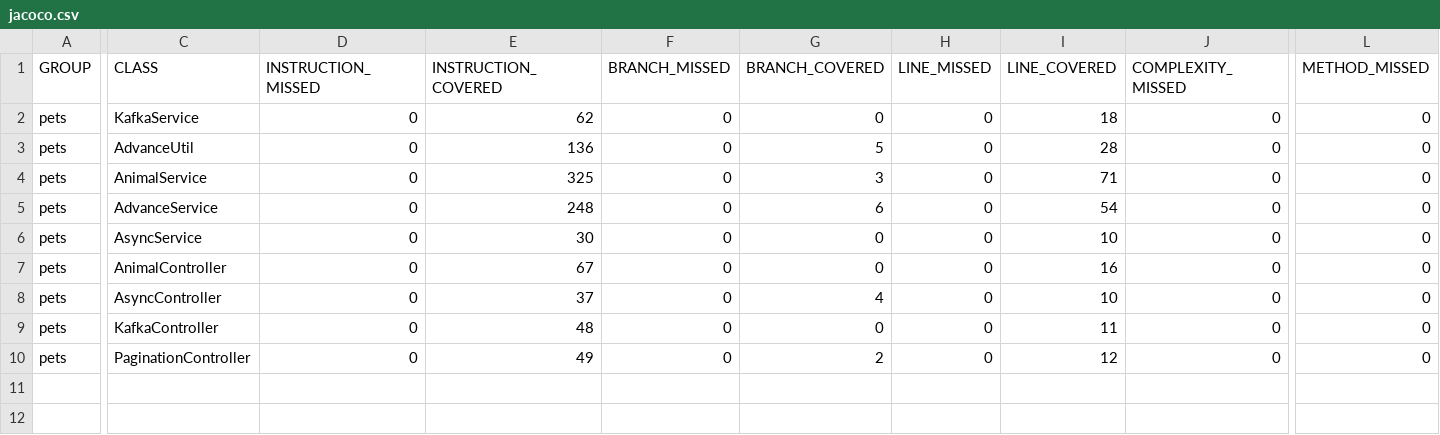
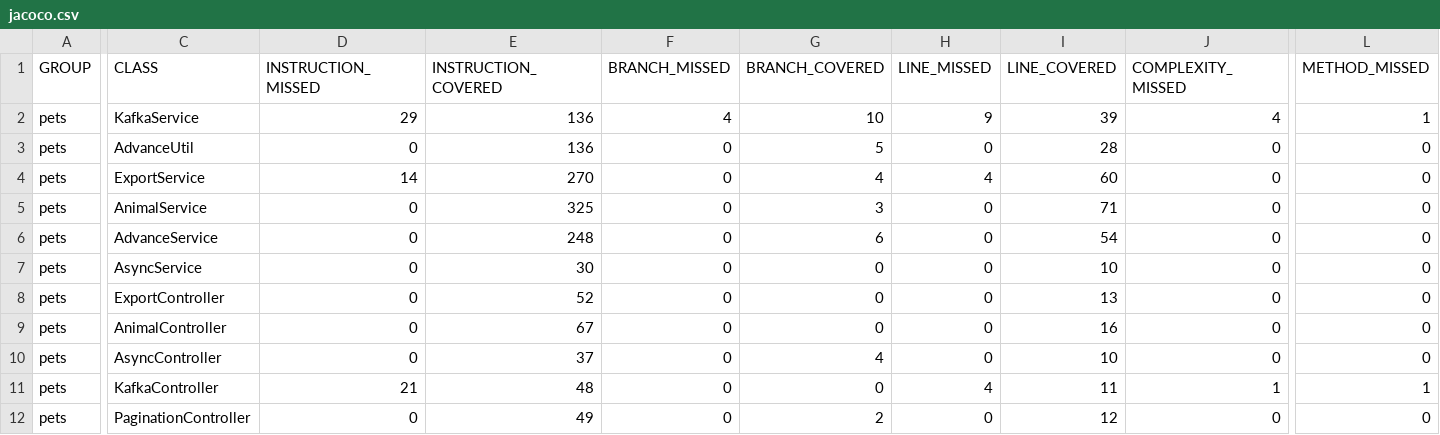
Before and after one commit to ambrosiaandrade/pets, a CSV file: src/main/resources/static/jacoco/jacoco.csv, drawn as a sheet; only a part is shown, gaps mark what is left out; addresses are those after the commit; rows hold the shown columns only; the diff covers the shown part only; the diff names each change by its address in the sheet, - before the commit and + after, or states it on an @@ line.

```diff
--- a/src/main/resources/static/jacoco/jacoco.csv
+++ b/src/main/resources/static/jacoco/jacoco.csv
-D2 (INSTRUCTION_MISSED): 0
+D2 (INSTRUCTION_MISSED): 29
-E2 (INSTRUCTION_COVERED): 62
+E2 (INSTRUCTION_COVERED): 136
-F2 (BRANCH_MISSED): 0
+F2 (BRANCH_MISSED): 4
-G2 (BRANCH_COVERED): 0
+G2 (BRANCH_COVERED): 10
-H2 (LINE_MISSED): 0
+H2 (LINE_MISSED): 9
-I2 (LINE_COVERED): 18
+I2 (LINE_COVERED): 39
-J2 (COMPLEXITY_MISSED): 0
+J2 (COMPLEXITY_MISSED): 4
-L2 (METHOD_MISSED): 0
+L2 (METHOD_MISSED): 1
+row 4: pets | ExportService | 14 | 270 | 0 | 4 | 4 | 60 | 0 | 0
+row 8: pets | ExportController | 0 | 52 | 0 | 0 | 0 | 13 | 0 | 0
-D11 (INSTRUCTION_MISSED): 0
+D11 (INSTRUCTION_MISSED): 21
-H11 (LINE_MISSED): 0
+H11 (LINE_MISSED): 4
-J11 (COMPLEXITY_MISSED): 0
+J11 (COMPLEXITY_MISSED): 1
-L11 (METHOD_MISSED): 0
+L11 (METHOD_MISSED): 1
```
Also changed, not shown: 2 edited cells elsewhere in this file, 38 other files.
